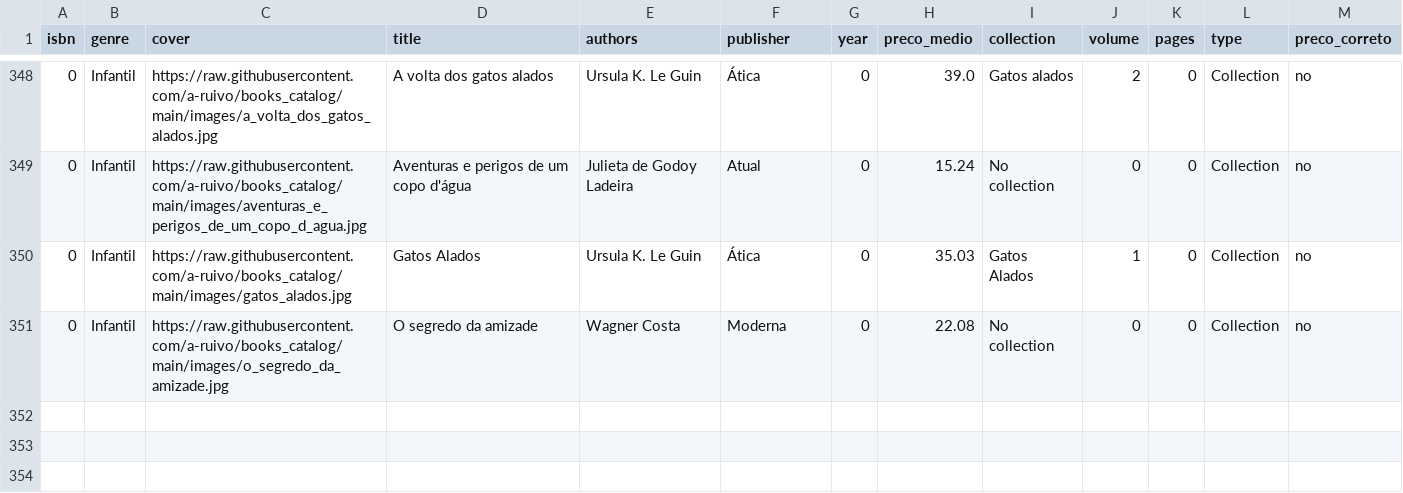
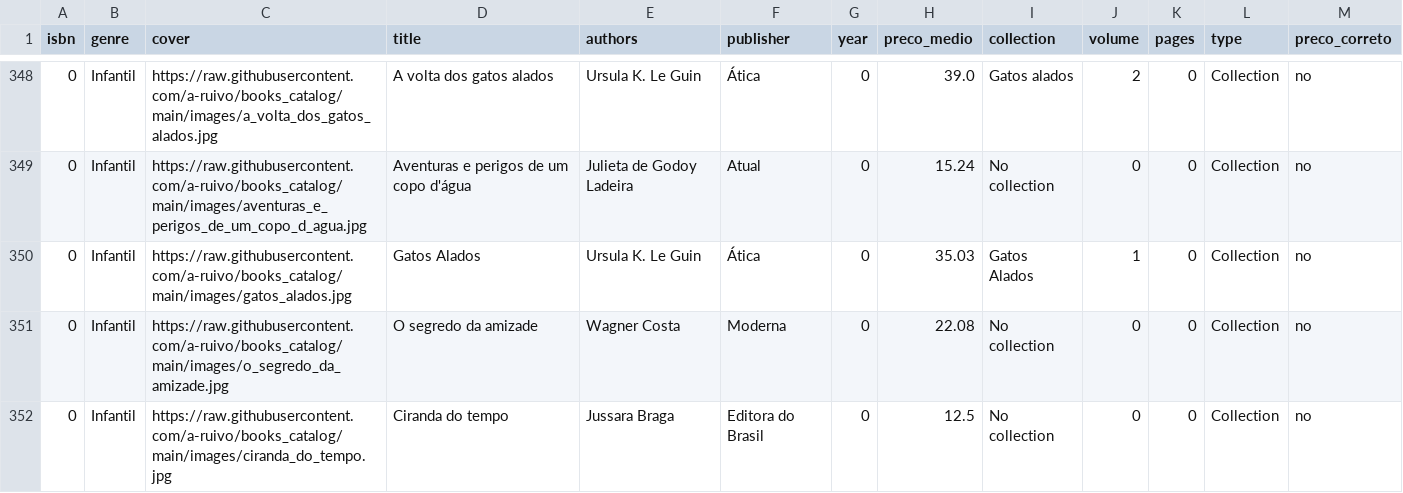
Before and after one commit to a-ruivo/books_catalog, a CSV file: livros.csv, drawn as a sheet; only a part is shown, gaps mark what is left out; the diff names each change by its address in the sheet, - before the commit and + after, or states it on an @@ line.

Commit message:
Atualização incremental via Streamlit

```diff
--- a/livros.csv
+++ b/livros.csv
+row 352: 0 | Infantil | https://raw.githubusercontent.com/a-ruivo/books_catalog/main/images/ciranda_do_tempo.jpg | Ciranda do tempo | Jussara Braga | Editora do Brasil | 0 | 12.5 | No collection | 0 | 0 | Collection | no
```
